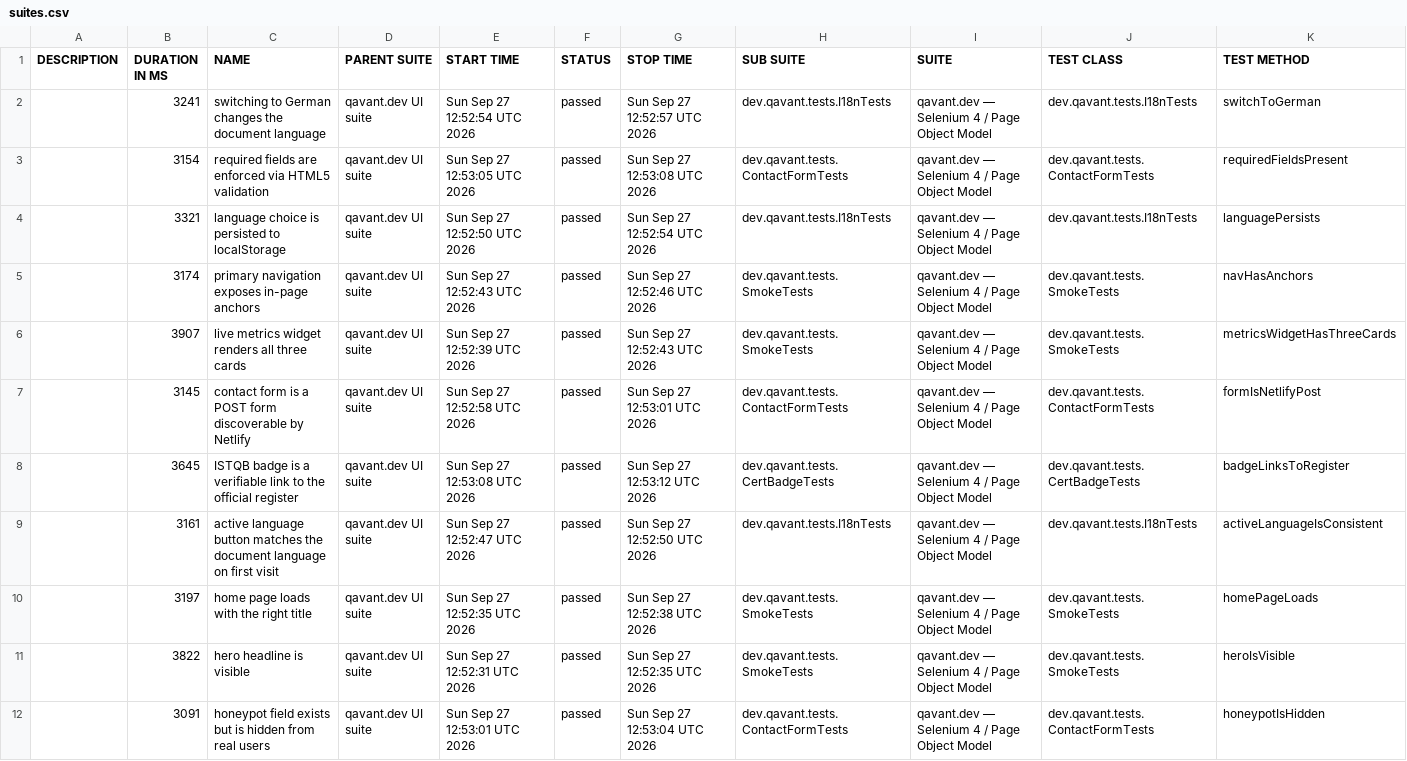
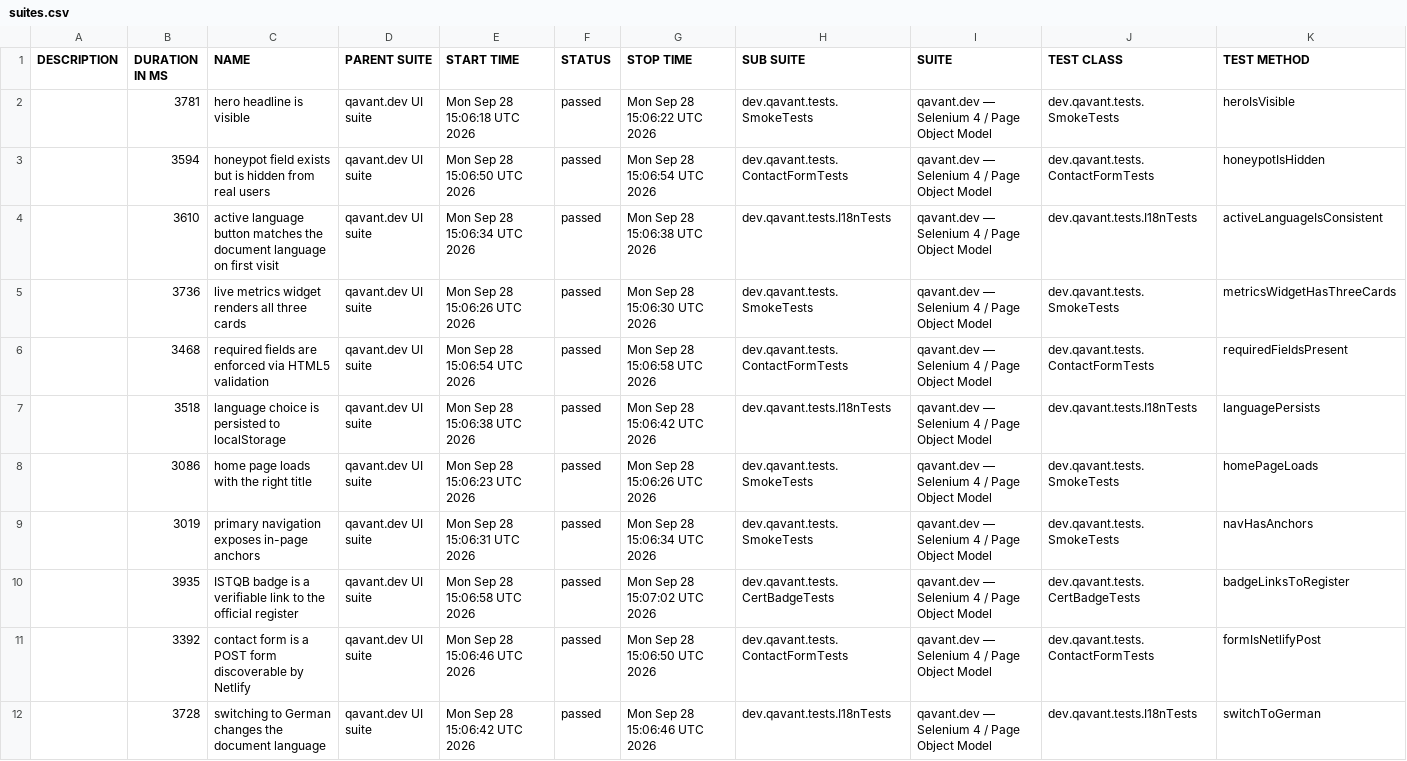
Before and after one commit to peterolah-qa/qavant-selenium, a CSV file: data/suites.csv, drawn as a sheet; removed rows and columns are numbered as before the commit, all else as after; the diff names each change by its address in the sheet, - before the commit and + after, or states it on an @@ line.

```diff
--- a/data/suites.csv
+++ b/data/suites.csv
+row 2:  | 3781 | hero headline is visible | qavant.dev UI suite | Mon Sep 28 15:06:18 UTC 2026 | passed | Mon Sep 28 15:06:22 UTC 2026 | dev.qavant.tests.SmokeTests | qavant.dev — Selenium 4 / Page Object Model | dev.qavant.tests.SmokeTests | heroIsVisible
+row 3:  | 3594 | honeypot field exists but is hidden from real users | qavant.dev UI suite | Mon Sep 28 15:06:50 UTC 2026 | passed | Mon Sep 28 15:06:54 UTC 2026 | dev.qavant.tests.ContactFormTests | qavant.dev — Selenium 4 / Page Object Model | dev.qavant.tests.ContactFormTests | honeypotIsHidden
-B4 (DURATION IN MS): 3241
+B4 (DURATION IN MS): 3610
-C4 (NAME): switching to German changes the document language
+C4 (NAME): active language button matches the document language on first visit
-E4 (START TIME): Sun Sep 27 12:52:54 UTC 2026
+E4 (START TIME): Mon Sep 28 15:06:34 UTC 2026
-G4 (STOP TIME): Sun Sep 27 12:52:57 UTC 2026
+G4 (STOP TIME): Mon Sep 28 15:06:38 UTC 2026
-K4 (TEST METHOD): switchToGerman
+K4 (TEST METHOD): activeLanguageIsConsistent
+row 5:  | 3736 | live metrics widget renders all three cards | qavant.dev UI suite | Mon Sep 28 15:06:26 UTC 2026 | passed | Mon Sep 28 15:06:30 UTC 2026 | dev.qavant.tests.SmokeTests | qavant.dev — Selenium 4 / Page Object Model | dev.qavant.tests.SmokeTests | metricsWidgetHasThreeCards
-B6 (DURATION IN MS): 3154
+B6 (DURATION IN MS): 3468
-E6 (START TIME): Sun Sep 27 12:53:05 UTC 2026
+E6 (START TIME): Mon Sep 28 15:06:54 UTC 2026
-G6 (STOP TIME): Sun Sep 27 12:53:08 UTC 2026
+G6 (STOP TIME): Mon Sep 28 15:06:58 UTC 2026
-B7 (DURATION IN MS): 3321
+B7 (DURATION IN MS): 3518
-E7 (START TIME): Sun Sep 27 12:52:50 UTC 2026
+E7 (START TIME): Mon Sep 28 15:06:38 UTC 2026
-G7 (STOP TIME): Sun Sep 27 12:52:54 UTC 2026
+G7 (STOP TIME): Mon Sep 28 15:06:42 UTC 2026
+row 8:  | 3086 | home page loads with the right title | qavant.dev UI suite | Mon Sep 28 15:06:23 UTC 2026 | passed | Mon Sep 28 15:06:26 UTC 2026 | dev.qavant.tests.SmokeTests | qavant.dev — Selenium 4 / Page Object Model | dev.qavant.tests.SmokeTests | homePageLoads
-B9 (DURATION IN MS): 3174
+B9 (DURATION IN MS): 3019
-E9 (START TIME): Sun Sep 27 12:52:43 UTC 2026
+E9 (START TIME): Mon Sep 28 15:06:31 UTC 2026
-G9 (STOP TIME): Sun Sep 27 12:52:46 UTC 2026
+G9 (STOP TIME): Mon Sep 28 15:06:34 UTC 2026
-B10 (DURATION IN MS): 3907
+B10 (DURATION IN MS): 3935
-C10 (NAME): live metrics widget renders all three cards
+C10 (NAME): ISTQB badge is a verifiable link to the official register
-E10 (START TIME): Sun Sep 27 12:52:39 UTC 2026
+E10 (START TIME): Mon Sep 28 15:06:58 UTC 2026
-G10 (STOP TIME): Sun Sep 27 12:52:43 UTC 2026
+G10 (STOP TIME): Mon Sep 28 15:07:02 UTC 2026
-H10 (SUB SUITE): dev.qavant.tests.SmokeTests
+H10 (SUB SUITE): dev.qavant.tests.CertBadgeTests
-J10 (TEST CLASS): dev.qavant.tests.SmokeTests
+J10 (TEST CLASS): dev.qavant.tests.CertBadgeTests
-K10 (TEST METHOD): metricsWidgetHasThreeCards
+K10 (TEST METHOD): badgeLinksToRegister
-B11 (DURATION IN MS): 3145
+B11 (DURATION IN MS): 3392
-E11 (START TIME): Sun Sep 27 12:52:58 UTC 2026
+E11 (START TIME): Mon Sep 28 15:06:46 UTC 2026
-G11 (STOP TIME): Sun Sep 27 12:53:01 UTC 2026
+G11 (STOP TIME): Mon Sep 28 15:06:50 UTC 2026
-row 8:  | 3645 | ISTQB badge is a verifiable link to the official register | qavant.dev UI suite | Sun Sep 27 12:53:08 UTC 2026 | passed | Sun Sep 27 12:53:12 UTC 2026 | dev.qavant.tests.CertBadgeTests | qavant.dev — Selenium 4 / Page Object Model | dev.qavant.tests.CertBadgeTests | badgeLinksToRegister
-B12 (DURATION IN MS): 3161
+B12 (DURATION IN MS): 3728
-C12 (NAME): active language button matches the document language on first visit
+C12 (NAME): switching to German changes the document language
-E12 (START TIME): Sun Sep 27 12:52:47 UTC 2026
+E12 (START TIME): Mon Sep 28 15:06:42 UTC 2026
-G12 (STOP TIME): Sun Sep 27 12:52:50 UTC 2026
+G12 (STOP TIME): Mon Sep 28 15:06:46 UTC 2026
-K12 (TEST METHOD): activeLanguageIsConsistent
+K12 (TEST METHOD): switchToGerman
-row 10:  | 3197 | home page loads with the right title | qavant.dev UI suite | Sun Sep 27 12:52:35 UTC 2026 | passed | Sun Sep 27 12:52:38 UTC 2026 | dev.qavant.tests.SmokeTests | qavant.dev — Selenium 4 / Page Object Model | dev.qavant.tests.SmokeTests | homePageLoads
-row 11:  | 3822 | hero headline is visible | qavant.dev UI suite | Sun Sep 27 12:52:31 UTC 2026 | passed | Sun Sep 27 12:52:35 UTC 2026 | dev.qavant.tests.SmokeTests | qavant.dev — Selenium 4 / Page Object Model | dev.qavant.tests.SmokeTests | heroIsVisible
-row 12:  | 3091 | honeypot field exists but is hidden from real users | qavant.dev UI suite | Sun Sep 27 12:53:01 UTC 2026 | passed | Sun Sep 27 12:53:04 UTC 2026 | dev.qavant.tests.ContactFormTests | qavant.dev — Selenium 4 / Page Object Model | dev.qavant.tests.ContactFormTests | honeypotIsHidden
```
Also changed, not shown: 36 other files.
